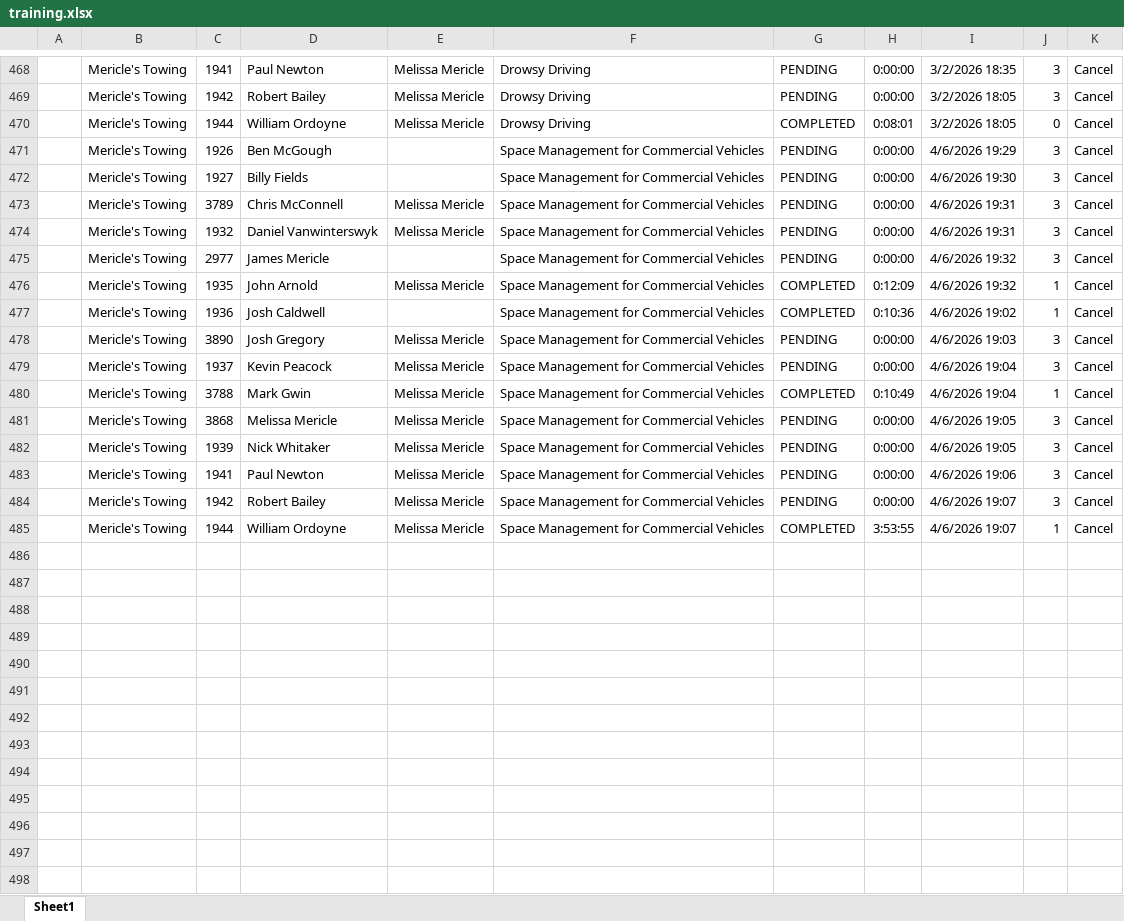
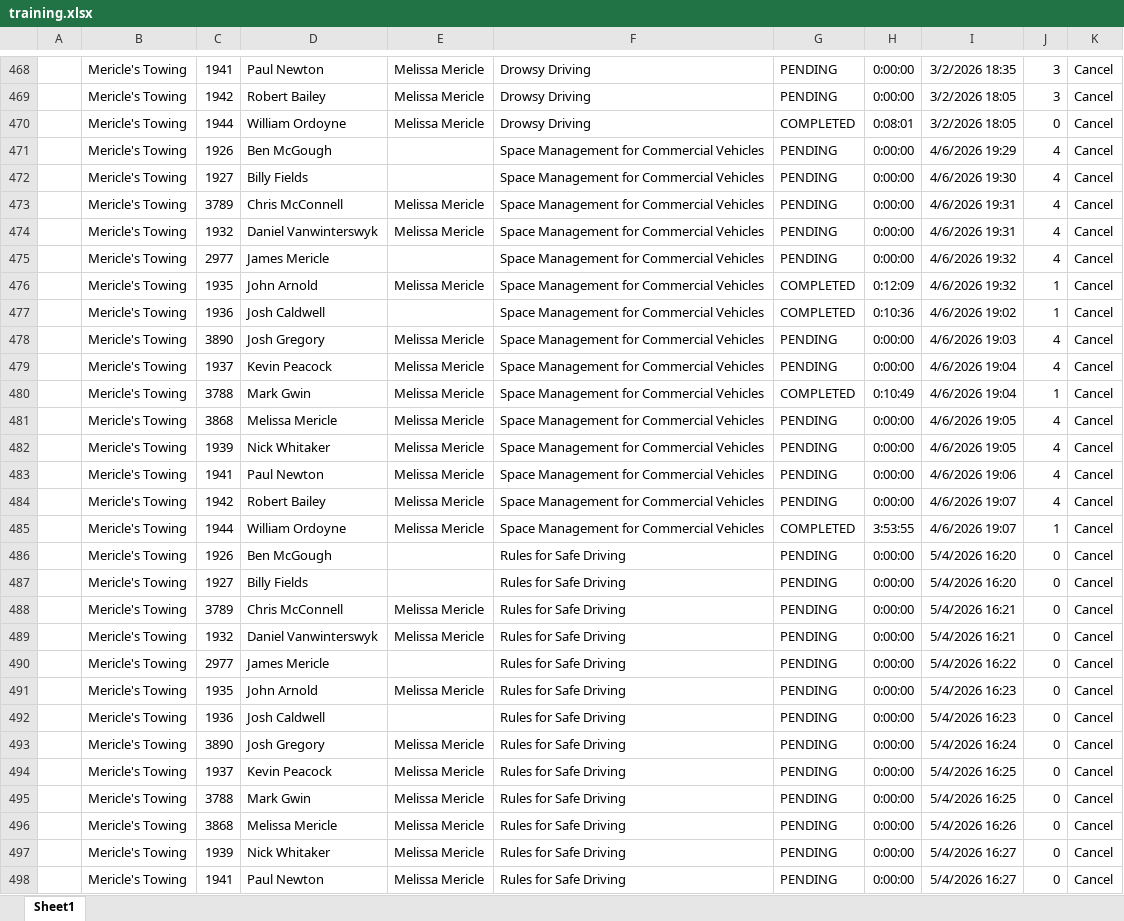
Before and after one commit to jmullins-DEN/mericles, an Excel workbook: training.xlsx, sheet Sheet1, drawn as a sheet; only a part is shown, gaps mark what is left out; values as stored, in another font and other column widths than the file's, no borders; the diff covers the shown part only; the diff names each change by its address in the sheet, - before the commit and + after, or states it on an @@ line.

```diff
--- a/training.xlsx (sheet Sheet1)
+++ b/training.xlsx (sheet Sheet1)
-J471:J475: 3
+J471:J475: 4
-J478:J479: 3
+J478:J479: 4
-J481:J484: 3
+J481:J484: 4
+row 486:  | Mericle's Towing | 1926 | Ben McGough |  | Rules for Safe Driving | PENDING | 0:00:00 | 5/4/2026 16:20 | 0 | Cancel
+row 487:  | Mericle's Towing | 1927 | Billy Fields |  | Rules for Safe Driving | PENDING | 0:00:00 | 5/4/2026 16:20 | 0 | Cancel
+row 488:  | Mericle's Towing | 3789 | Chris McConnell | Melissa Mericle | Rules for Safe Driving | PENDING | 0:00:00 | 5/4/2026 16:21 | 0 | Cancel
+row 489:  | Mericle's Towing | 1932 | Daniel Vanwinterswyk | Melissa Mericle | Rules for Safe Driving | PENDING | 0:00:00 | 5/4/2026 16:21 | 0 | Cancel
+row 490:  | Mericle's Towing | 2977 | James Mericle |  | Rules for Safe Driving | PENDING | 0:00:00 | 5/4/2026 16:22 | 0 | Cancel
+row 491:  | Mericle's Towing | 1935 | John Arnold | Melissa Mericle | Rules for Safe Driving | PENDING | 0:00:00 | 5/4/2026 16:23 | 0 | Cancel
+row 492:  | Mericle's Towing | 1936 | Josh Caldwell |  | Rules for Safe Driving | PENDING | 0:00:00 | 5/4/2026 16:23 | 0 | Cancel
+row 493:  | Mericle's Towing | 3890 | Josh Gregory | Melissa Mericle | Rules for Safe Driving | PENDING | 0:00:00 | 5/4/2026 16:24 | 0 | Cancel
+row 494:  | Mericle's Towing | 1937 | Kevin Peacock | Melissa Mericle | Rules for Safe Driving | PENDING | 0:00:00 | 5/4/2026 16:25 | 0 | Cancel
+row 495:  | Mericle's Towing | 3788 | Mark Gwin | Melissa Mericle | Rules for Safe Driving | PENDING | 0:00:00 | 5/4/2026 16:25 | 0 | Cancel
+row 496:  | Mericle's Towing | 3868 | Melissa Mericle | Melissa Mericle | Rules for Safe Driving | PENDING | 0:00:00 | 5/4/2026 16:26 | 0 | Cancel
+row 497:  | Mericle's Towing | 1939 | Nick Whitaker | Melissa Mericle | Rules for Safe Driving | PENDING | 0:00:00 | 5/4/2026 16:27 | 0 | Cancel
+row 498:  | Mericle's Towing | 1941 | Paul Newton | Melissa Mericle | Rules for Safe Driving | PENDING | 0:00:00 | 5/4/2026 16:27 | 0 | Cancel
```
Also changed, not shown: 3 added rows and 1 removed row elsewhere in this sheet, camera_events.xlsx.
